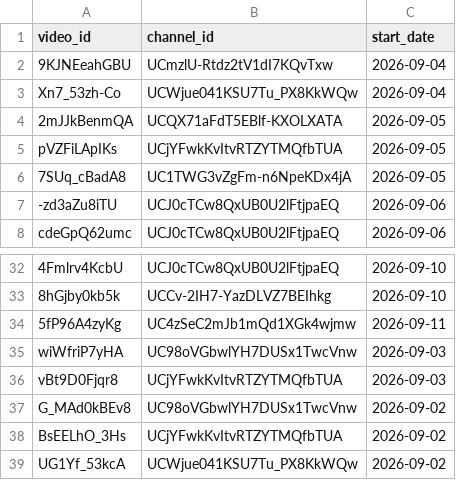
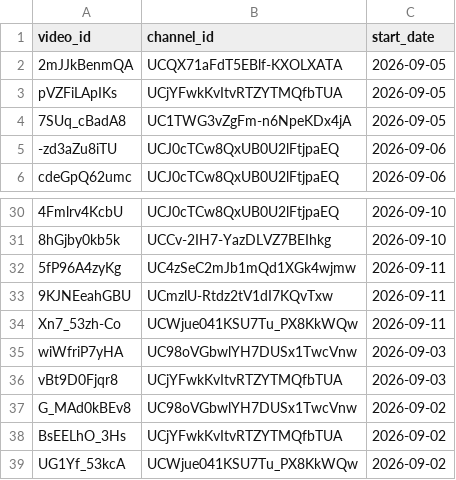
Before and after one commit to efejiroe/influencer-cv, a CSV file: data/channel_video_lookup.csv, drawn as a sheet; only a part is shown, gaps mark what is left out; removed rows and columns are numbered as before the commit, all else as after; the diff names each change by its address in the sheet, - before the commit and + after, or states it on an @@ line.

```diff
--- a/data/channel_video_lookup.csv
+++ b/data/channel_video_lookup.csv
-row 2: 9KJNEeahGBU | UCmzlU-Rtdz2tV1dI7KQvTxw | 2026-09-04
-row 3: Xn7_53zh-Co | UCWjue041KSU7Tu_PX8KkWQw | 2026-09-04
+row 33: 9KJNEeahGBU | UCmzlU-Rtdz2tV1dI7KQvTxw | 2026-09-11
+row 34: Xn7_53zh-Co | UCWjue041KSU7Tu_PX8KkWQw | 2026-09-11
```
Also changed, not shown: data/active_tracking.csv, 1 other file.
